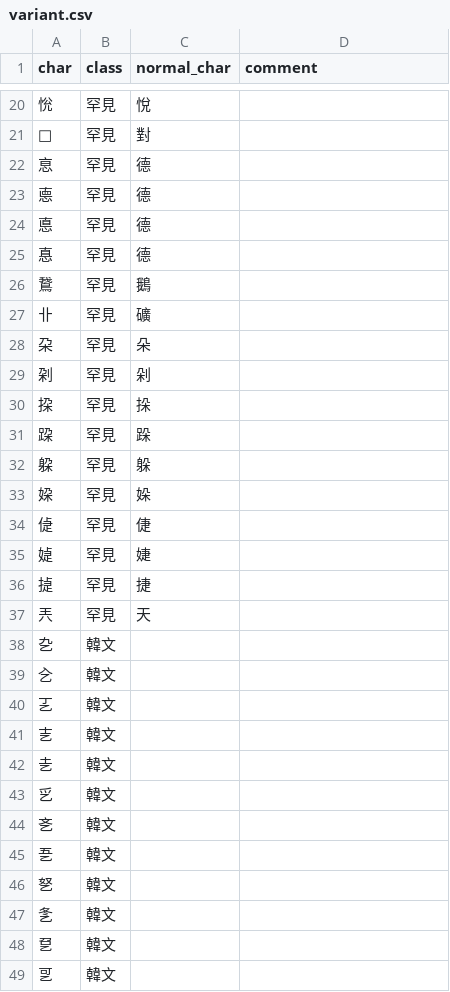
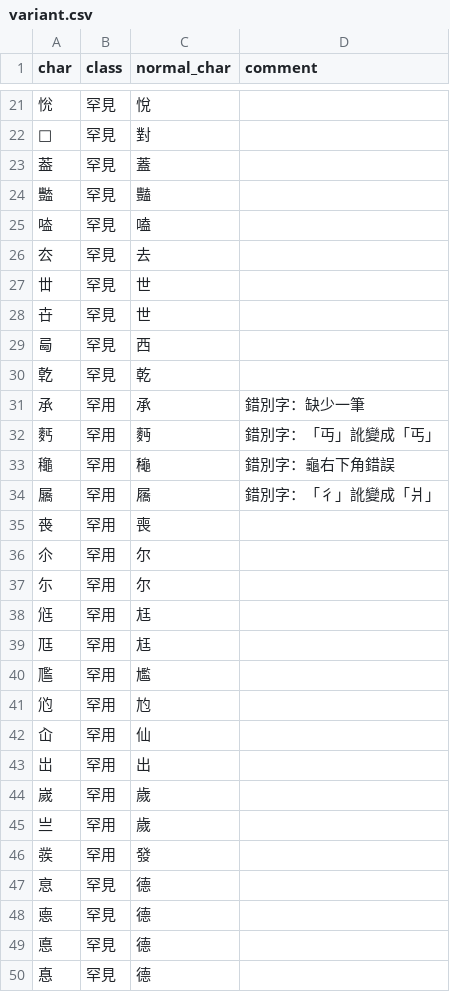
Before and after one commit to CanCLID/rime-cantonese-upstream, a CSV file: variant.csv, drawn as a sheet; only a part is shown, gaps mark what is left out; the shorter side is filled out with more unchanged rows; the diff covers the shown part only.

```diff
--- a/variant.csv
+++ b/variant.csv
@@ -21,2 +22,26 @@ char,class,normal_char,comment
 𡭊,罕見,對
+葢,罕見,蓋,
+豓,罕見,豔,
+㗐,罕見,嗑,
+厺,罕見,去,
+丗,罕見,世,
+卋,罕見,世,
+㢴,罕見,西,
+亁,罕見,乾,
+𠄘,罕用,承,錯別字：缺少一筆
+麫,罕用,麪,錯別字：「丏」訛變成「丐」
+䆋,罕用,龝,錯別字：龜右下角錯誤
+屫,罕用,屩,錯別字：「彳」訛變成「爿」
+䘮,罕用,喪,
+尒,罕用,尔,
+尓,罕用,尔,
+尩,罕用,尪,
+尫,罕用,尪,
+尶,罕用,尷,
+尦,罕用,尥,
+屳,罕用,仙,
+岀,罕用,出,
+嵗,罕用,歲,
+亗,罕用,歲,
+彂,罕用,發,
 恴,罕見,德
```
Also changed, not shown: 27 added rows and 1 edited cell elsewhere in this file, char.csv.
